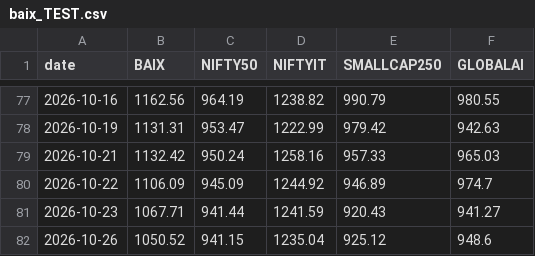
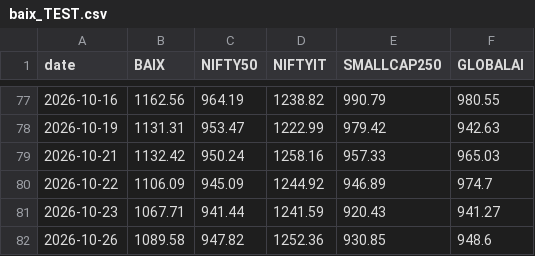
Before and after one commit to Harshapp45/india-pure-ai-index, a CSV file: data/processed/baix_TEST.csv, drawn as a sheet; only a part is shown, gaps mark what is left out.

```diff
--- a/data/processed/baix_TEST.csv
+++ b/data/processed/baix_TEST.csv
@@ -81,2 +81,2 @@ date,BAIX,NIFTY50,NIFTYIT,SMALLCAP250,GLOBALAI
 2026-10-23,1067.71,941.44,1241.59,920.43,941.27
-2026-10-26,1050.52,941.15,1235.04,925.12,948.6
+2026-10-26,1089.58,947.82,1252.36,930.85,948.6
```
Also changed, not shown: data/raw/prices/global.csv, 4 other files.
